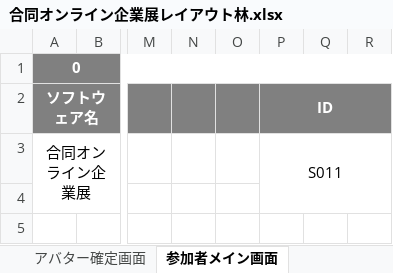
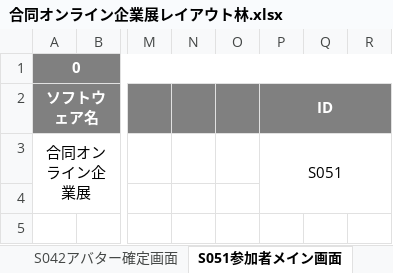
Before and after one commit to miyazaki026/git04, an Excel workbook: 合同オンライン企業展レイアウト林.xlsx, sheet S051参加者メイン画面, drawn as a sheet; only a part is shown, gaps mark what is left out; values as stored, in another font and other column widths than the file's, no borders; charts and pictures not drawn; the diff names each change by its address in the sheet, - before the commit and + after, or states it on an @@ line.

```diff
--- a/合同オンライン企業展レイアウト林.xlsx (sheet S051参加者メイン画面)
+++ b/合同オンライン企業展レイアウト林.xlsx (sheet S051参加者メイン画面)
-sheet tab: アバター確定画面
+sheet tab: S042アバター確定画面
-sheet tab: 参加者メイン画面
+sheet tab: S051参加者メイン画面
-P3 (ID): S011
+P3 (ID): S051
```
Also changed, not shown: sheet S042アバター確定画面, sheet S041アバター作成画面, sheet S081説明会選択画面, sheet S071動画アップロード画面, sheet S052開催者側メイン画面, sheet S082説明会ブース内, 5 more sheets, other sheet tabs.
